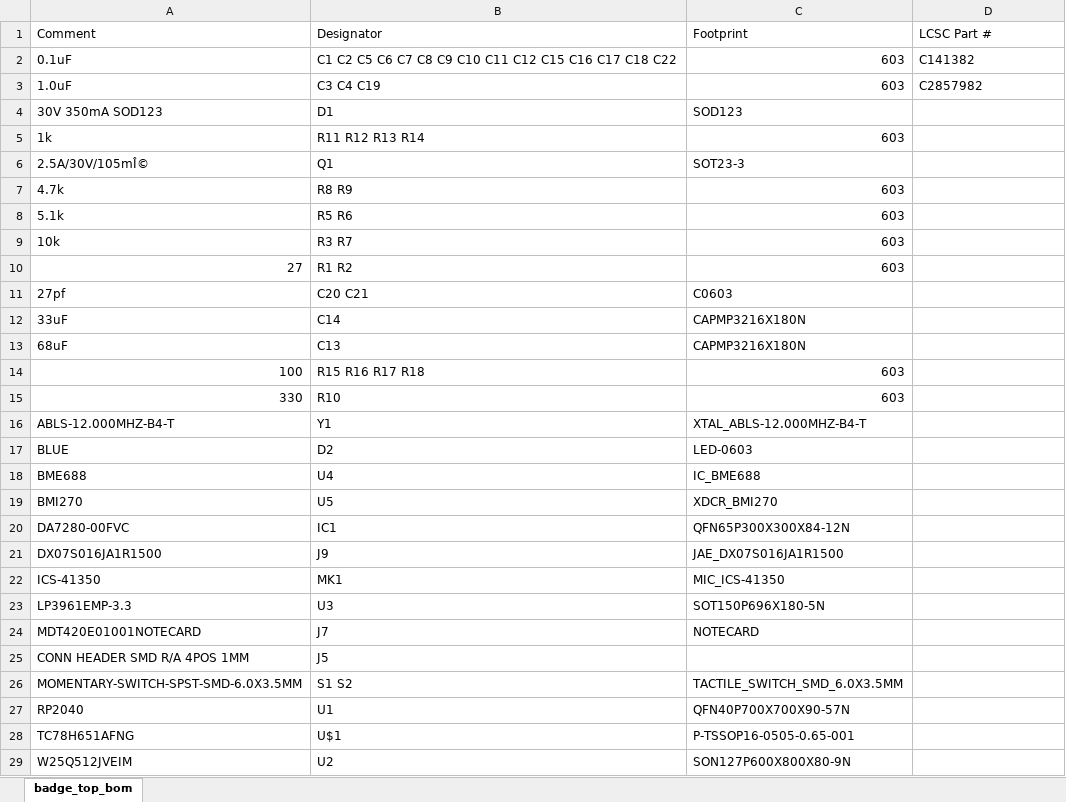
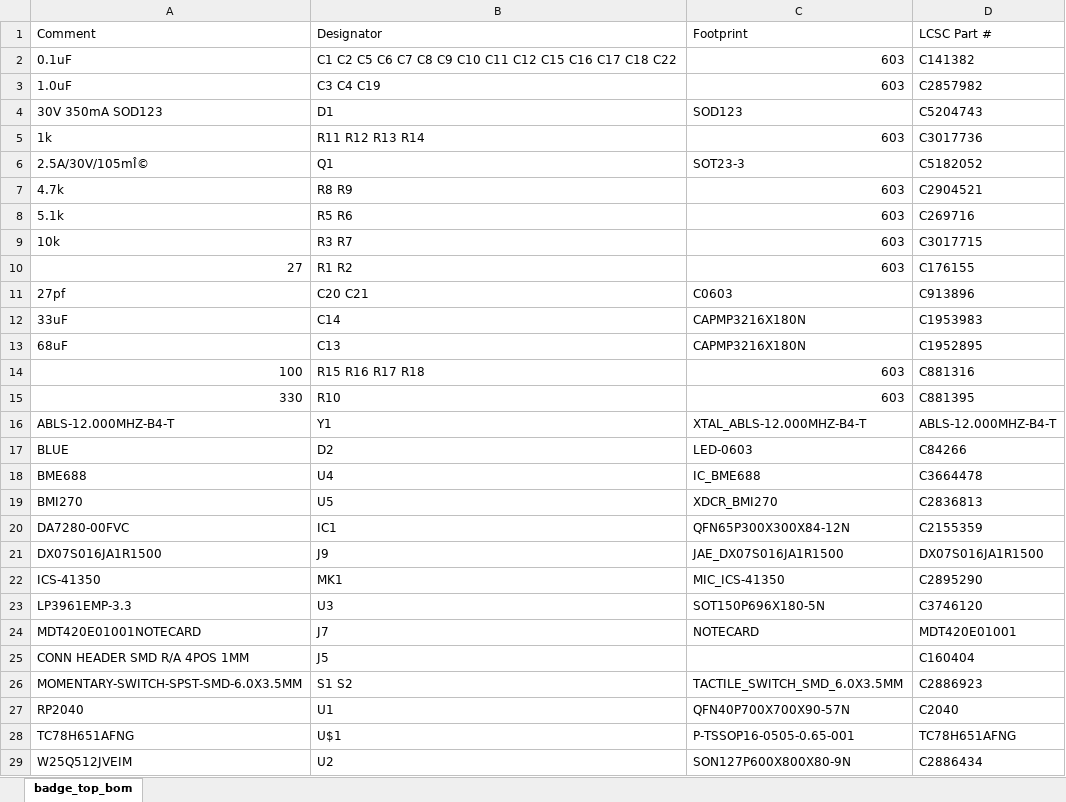
Before and after one commit to sai-ydev/citizen_science_badge, an Excel workbook: hardware/jlcpcb/badge_top_bom.xlsx, sheet badge_top_bom, drawn as a sheet; values as stored, in another font and other column widths than the file's, no borders; the diff names each change by its address in the sheet, - before the commit and + after, or states it on an @@ line.

```diff
--- a/hardware/jlcpcb/badge_top_bom.xlsx (sheet badge_top_bom)
+++ b/hardware/jlcpcb/badge_top_bom.xlsx (sheet badge_top_bom)
-D4 (LCSC Part #): (empty)
+D4 (LCSC Part #): C5204743
-D5 (LCSC Part #): (empty)
+D5 (LCSC Part #): C3017736
-D6 (LCSC Part #): (empty)
+D6 (LCSC Part #): C5182052
-D7 (LCSC Part #): (empty)
+D7 (LCSC Part #): C2904521
-D8 (LCSC Part #): (empty)
+D8 (LCSC Part #): C269716
-D9 (LCSC Part #): (empty)
+D9 (LCSC Part #): C3017715
-D10 (LCSC Part #): (empty)
+D10 (LCSC Part #): C176155
-D11 (LCSC Part #): (empty)
+D11 (LCSC Part #): C913896
-D12 (LCSC Part #): (empty)
+D12 (LCSC Part #): C1953983
-D13 (LCSC Part #): (empty)
+D13 (LCSC Part #): C1952895
-D14 (LCSC Part #): (empty)
+D14 (LCSC Part #): C881316
-D15 (LCSC Part #): (empty)
+D15 (LCSC Part #): C881395
-D16 (LCSC Part #): (empty)
+D16 (LCSC Part #): ABLS-12.000MHZ-B4-T
-D17 (LCSC Part #): (empty)
+D17 (LCSC Part #): C84266
-D18 (LCSC Part #): (empty)
+D18 (LCSC Part #): C3664478
-D19 (LCSC Part #): (empty)
+D19 (LCSC Part #): C2836813
-D20 (LCSC Part #): (empty)
+D20 (LCSC Part #): C2155359
-D21 (LCSC Part #): (empty)
+D21 (LCSC Part #): DX07S016JA1R1500
-D22 (LCSC Part #): (empty)
+D22 (LCSC Part #): C2895290
-D23 (LCSC Part #): (empty)
+D23 (LCSC Part #): C3746120
-D24 (LCSC Part #): (empty)
+D24 (LCSC Part #): MDT420E01001
-D25 (LCSC Part #): (empty)
+D25 (LCSC Part #): C160404
-D26 (LCSC Part #): (empty)
+D26 (LCSC Part #): C2886923
-D27 (LCSC Part #): (empty)
+D27 (LCSC Part #): C2040
-D28 (LCSC Part #): (empty)
+D28 (LCSC Part #): TC78H651AFNG
-D29 (LCSC Part #): (empty)
+D29 (LCSC Part #): C2886434
```
Also changed, not shown: 1 other file.
